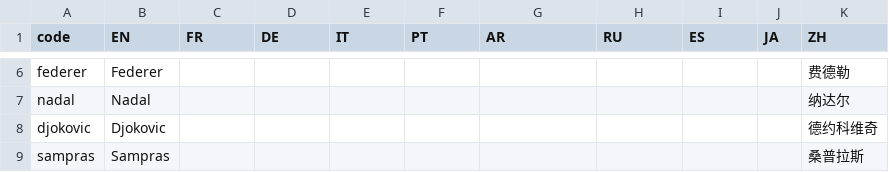
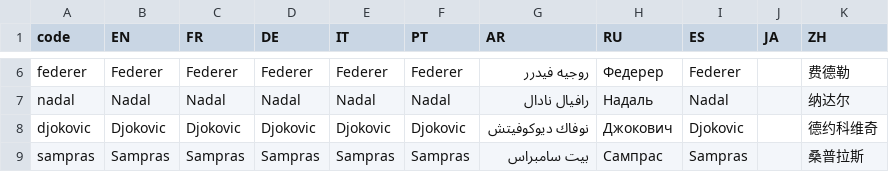
Before and after one commit to d-qn/2017_01_30_grandSlamTitlesByAge, a CSV file: input/Grand slam title by age - Sheet1.csv, drawn as a sheet; only a part is shown, gaps mark what is left out; the diff covers the shown part only; the diff names each change by its address in the sheet, - before the commit and + after, or states it on an @@ line.

```diff
--- a/input/Grand slam title by age - Sheet1.csv
+++ b/input/Grand slam title by age - Sheet1.csv
-C6 (FR): (empty)
+C6 (FR): Federer
-D6 (DE): (empty)
+D6 (DE): Federer
-E6 (IT): (empty)
+E6 (IT): Federer
-F6 (PT): (empty)
+F6 (PT): Federer
-G6 (AR): (empty)
+G6 (AR): روجيه فيدرر
-H6 (RU): (empty)
+H6 (RU): Федерер
-I6 (ES): (empty)
+I6 (ES): Federer
-C7 (FR): (empty)
+C7 (FR): Nadal
-D7 (DE): (empty)
+D7 (DE): Nadal
-E7 (IT): (empty)
+E7 (IT): Nadal
-F7 (PT): (empty)
+F7 (PT): Nadal
-G7 (AR): (empty)
+G7 (AR): رافيال نادال
-H7 (RU): (empty)
+H7 (RU): Надаль
-I7 (ES): (empty)
+I7 (ES): Nadal
-C8 (FR): (empty)
+C8 (FR): Djokovic
-D8 (DE): (empty)
+D8 (DE): Djokovic
-E8 (IT): (empty)
+E8 (IT): Djokovic
-F8 (PT): (empty)
+F8 (PT): Djokovic
-G8 (AR): (empty)
+G8 (AR): نوفاك ديوكوفيتش
-H8 (RU): (empty)
+H8 (RU): Джокович
-I8 (ES): (empty)
+I8 (ES): Djokovic
-C9 (FR): (empty)
+C9 (FR): Sampras
-D9 (DE): (empty)
+D9 (DE): Sampras
-E9 (IT): (empty)
+E9 (IT): Sampras
-F9 (PT): (empty)
+F9 (PT): Sampras
-G9 (AR): (empty)
+G9 (AR): بيت سامبراس
-H9 (RU): (empty)
+H9 (RU): Сампрас
-I9 (ES): (empty)
+I9 (ES): Sampras
```
Also changed, not shown: 72 edited cells elsewhere in this file, input/titlesByAge.csv, 23 other files.
